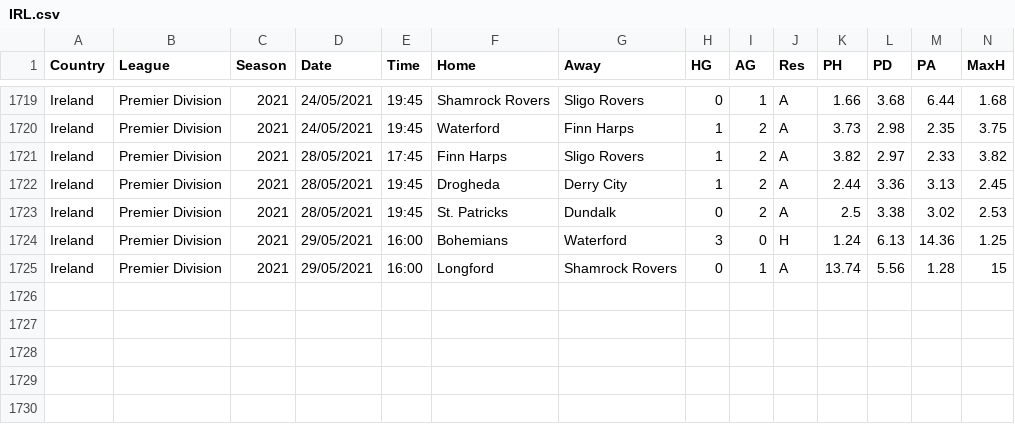
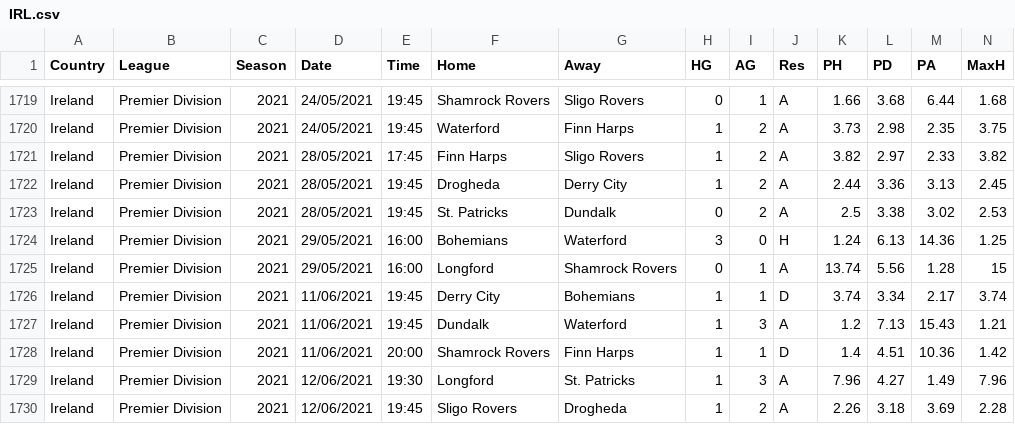
Before and after one commit to gitboyzorro5/FDAS, a CSV file: IRL.csv, drawn as a sheet; only a part is shown, gaps mark what is left out; rows hold the shown columns only; the diff names each change by its address in the sheet, - before the commit and + after, or states it on an @@ line.

```diff
--- a/IRL.csv
+++ b/IRL.csv
+row 1726: Ireland | Premier Division | 2021 | 11/06/2021 | 19:45 | Derry City | Bohemians | 1 | 1 | D | 3.74 | 3.34 | 2.17 | 3.74
+row 1727: Ireland | Premier Division | 2021 | 11/06/2021 | 19:45 | Dundalk | Waterford | 1 | 3 | A | 1.2 | 7.13 | 15.43 | 1.21
+row 1728: Ireland | Premier Division | 2021 | 11/06/2021 | 20:00 | Shamrock Rovers | Finn Harps | 1 | 1 | D | 1.4 | 4.51 | 10.36 | 1.42
+row 1729: Ireland | Premier Division | 2021 | 12/06/2021 | 19:30 | Longford | St. Patricks | 1 | 3 | A | 7.96 | 4.27 | 1.49 | 7.96
+row 1730: Ireland | Premier Division | 2021 | 12/06/2021 | 19:45 | Sligo Rovers | Drogheda | 1 | 2 | A | 2.26 | 3.18 | 3.69 | 2.28
```
Also changed, not shown: BRA.csv, FIN.csv, 3 other files.
